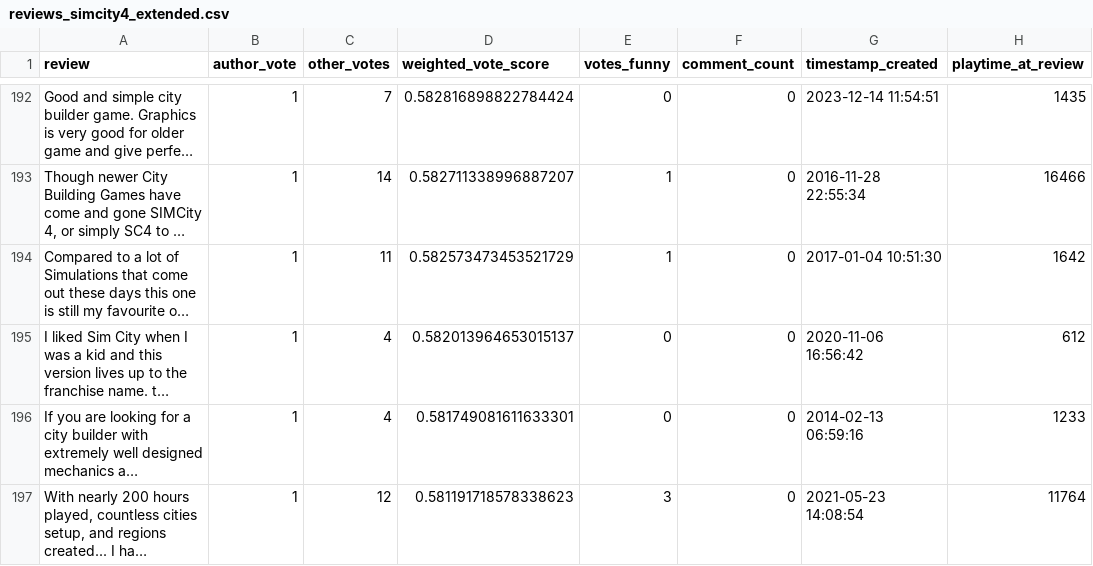
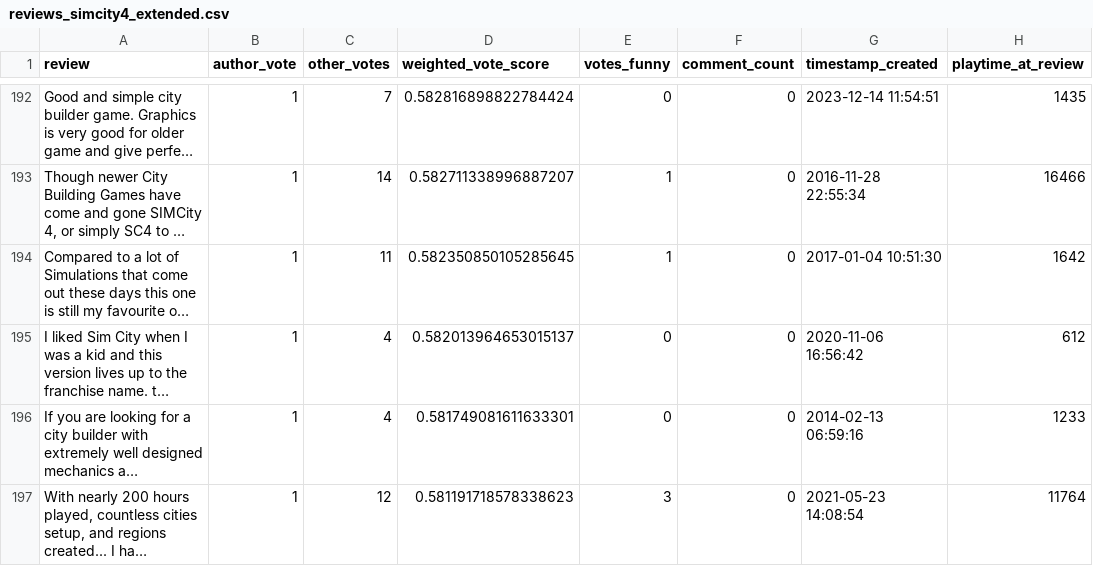
Before and after one commit to kdirkarakaya/steam_reviews_sentiment_analysis, a CSV file: reviews_simcity4_extended.csv, drawn as a sheet; only a part is shown, gaps mark what is left out; long unchanged cells end in …; the diff covers the shown part only; the diff names each change by its address in the sheet, - before the commit and + after, or states it on an @@ line.

```diff
--- a/reviews_simcity4_extended.csv
+++ b/reviews_simcity4_extended.csv
-D194 (weighted_vote_score): 0.582573473453521729
+D194 (weighted_vote_score): 0.582350850105285645
```
Also changed, not shown: 55 edited cells elsewhere in this file, 1 other file.
